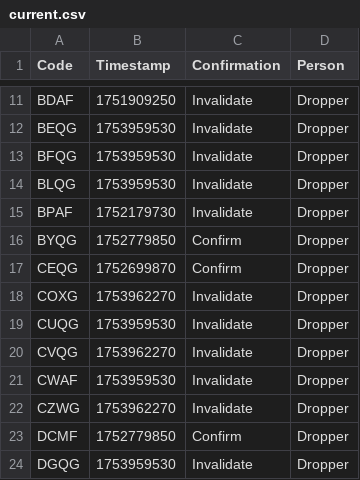
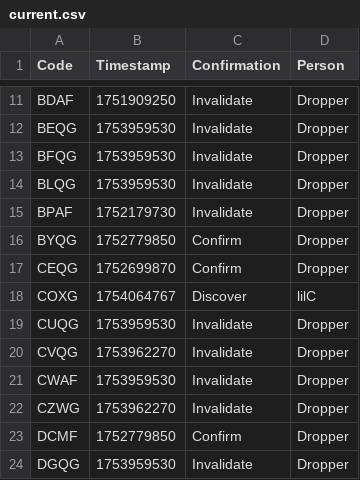
Before and after one commit to Sparxist/GlitchedLobbiesAU, a CSV file: current.csv, drawn as a sheet; only a part is shown, gaps mark what is left out.

Commit message:
Update current.csv

```diff
--- a/current.csv
+++ b/current.csv
@@ -17,3 +17,3 @@ BYQG,1752779850,Confirm,Dropper
 CEQG,1752699870,Confirm,Dropper
-COXG,1753962270,Invalidate,Dropper
+COXG,1754064767,Discover,lilC
 CUQG,1753959530,Invalidate,Dropper
```
